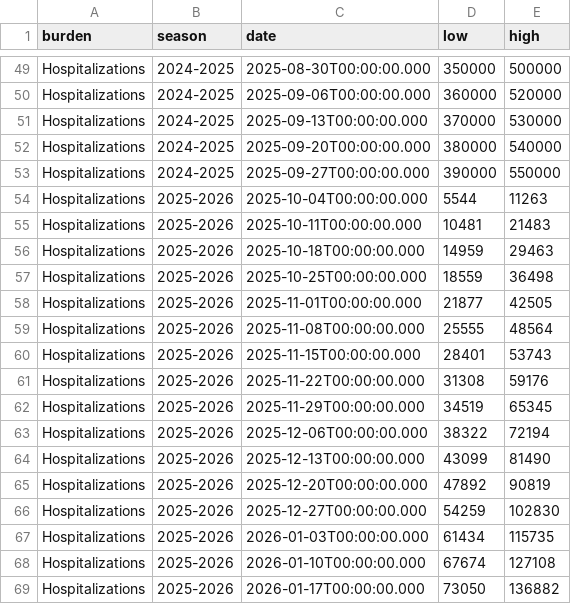
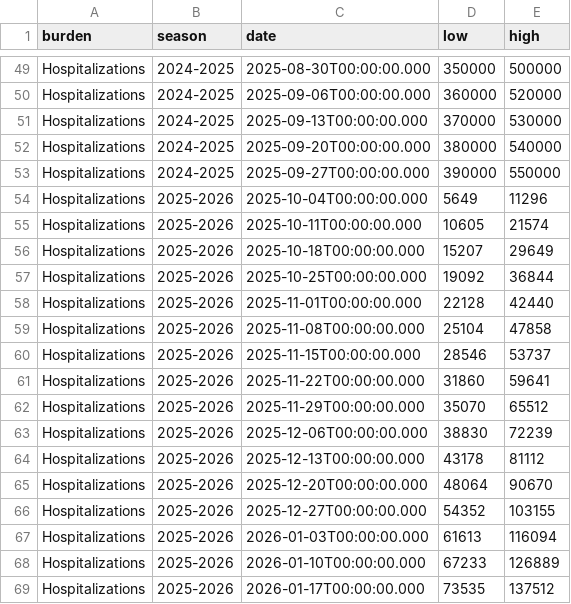
Before and after one commit to fartbagxp/health, a CSV file: data/raw/cdc_open/cumulative_covid_hosp.csv, drawn as a sheet; only a part is shown, gaps mark what is left out; the diff covers the shown part only.

```diff
--- a/data/raw/cdc_open/cumulative_covid_hosp.csv
+++ b/data/raw/cdc_open/cumulative_covid_hosp.csv
@@ -53,17 +53,17 @@
 "Hospitalizations","2024-2025","2025-09-27T00:00:00.000","390000","550000"
-"Hospitalizations","2025-2026","2025-10-04T00:00:00.000","5544","11263"
-"Hospitalizations","2025-2026","2025-10-11T00:00:00.000","10481","21483"
-"Hospitalizations","2025-2026","2025-10-18T00:00:00.000","14959","29463"
-"Hospitalizations","2025-2026","2025-10-25T00:00:00.000","18559","36498"
-"Hospitalizations","2025-2026","2025-11-01T00:00:00.000","21877","42505"
-"Hospitalizations","2025-2026","2025-11-08T00:00:00.000","25555","48564"
-"Hospitalizations","2025-2026","2025-11-15T00:00:00.000","28401","53743"
-"Hospitalizations","2025-2026","2025-11-22T00:00:00.000","31308","59176"
-"Hospitalizations","2025-2026","2025-11-29T00:00:00.000","34519","65345"
-"Hospitalizations","2025-2026","2025-12-06T00:00:00.000","38322","72194"
-"Hospitalizations","2025-2026","2025-12-13T00:00:00.000","43099","81490"
-"Hospitalizations","2025-2026","2025-12-20T00:00:00.000","47892","90819"
-"Hospitalizations","2025-2026","2025-12-27T00:00:00.000","54259","102830"
-"Hospitalizations","2025-2026","2026-01-03T00:00:00.000","61434","115735"
-"Hospitalizations","2025-2026","2026-01-10T00:00:00.000","67674","127108"
-"Hospitalizations","2025-2026","2026-01-17T00:00:00.000","73050","136882"
+"Hospitalizations","2025-2026","2025-10-04T00:00:00.000","5649","11296"
+"Hospitalizations","2025-2026","2025-10-11T00:00:00.000","10605","21574"
+"Hospitalizations","2025-2026","2025-10-18T00:00:00.000","15207","29649"
+"Hospitalizations","2025-2026","2025-10-25T00:00:00.000","19092","36844"
+"Hospitalizations","2025-2026","2025-11-01T00:00:00.000","22128","42440"
+"Hospitalizations","2025-2026","2025-11-08T00:00:00.000","25104","47858"
+"Hospitalizations","2025-2026","2025-11-15T00:00:00.000","28546","53737"
+"Hospitalizations","2025-2026","2025-11-22T00:00:00.000","31860","59641"
+"Hospitalizations","2025-2026","2025-11-29T00:00:00.000","35070","65512"
+"Hospitalizations","2025-2026","2025-12-06T00:00:00.000","38830","72239"
+"Hospitalizations","2025-2026","2025-12-13T00:00:00.000","43178","81112"
+"Hospitalizations","2025-2026","2025-12-20T00:00:00.000","48064","90670"
+"Hospitalizations","2025-2026","2025-12-27T00:00:00.000","54352","103155"
+"Hospitalizations","2025-2026","2026-01-03T00:00:00.000","61613","116094"
+"Hospitalizations","2025-2026","2026-01-10T00:00:00.000","67233","126889"
+"Hospitalizations","2025-2026","2026-01-17T00:00:00.000","73535","137512"
```
Also changed, not shown: 2 added rows and 52 edited cells elsewhere in this file, data/processed/cdc_open/wastewater_activity.csv, data/processed/cdc_open/wastewater_covid.csv, 17 other files.
